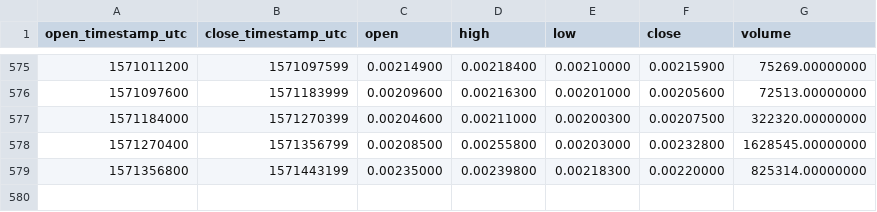
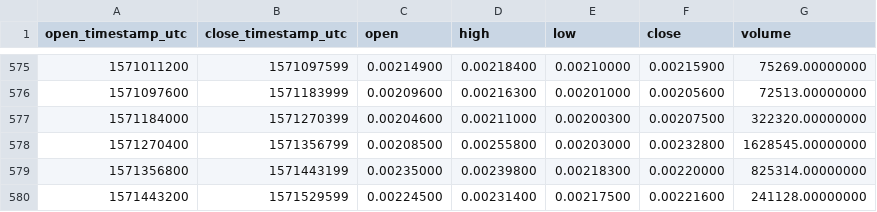
Before and after one commit to cryptobigbro/binance-XEMBNB, a CSV file: binance-XEMBNB-1d.csv, drawn as a sheet; only a part is shown, gaps mark what is left out; the diff names each change by its address in the sheet, - before the commit and + after, or states it on an @@ line.

Commit message:
Update OHLCV data.

```diff
--- a/binance-XEMBNB-1d.csv
+++ b/binance-XEMBNB-1d.csv
+row 580: 1571443200 | 1571529599 | 0.00224500 | 0.00231400 | 0.00217500 | 0.00221600 | 241128.00000000
```
Also changed, not shown: 1 other file.
